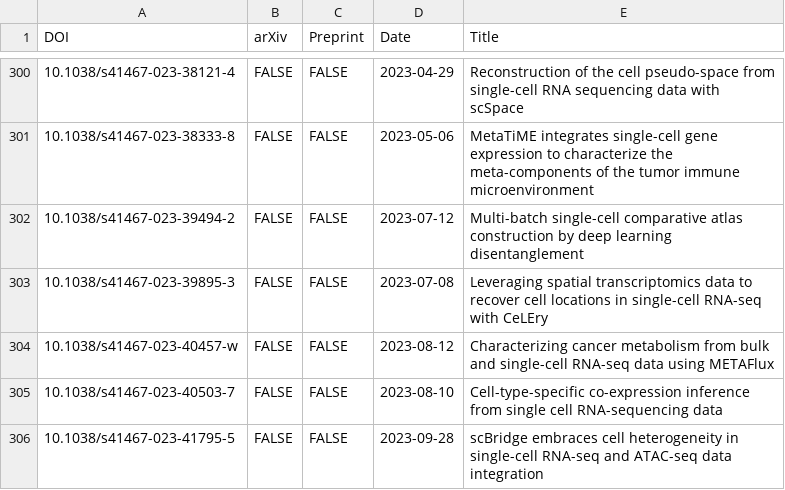
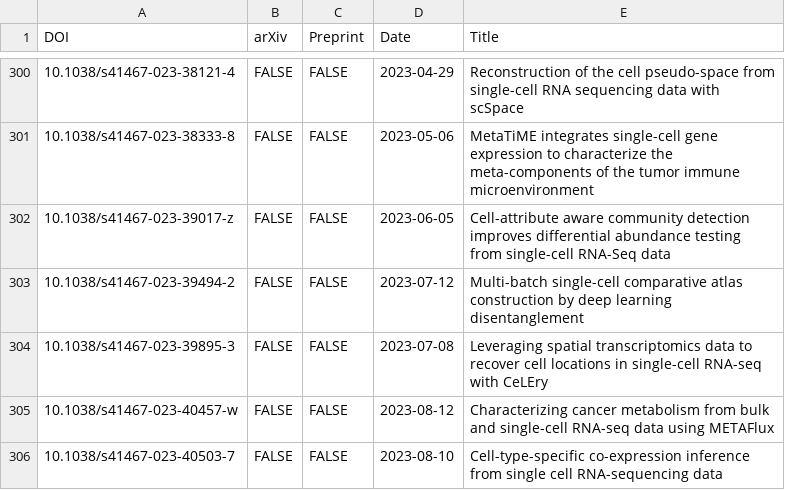
Before and after one commit to scRNA-tools/scRNA-tools, a TSV file: database/references.tsv, drawn as a sheet; only a part is shown, gaps mark what is left out; the shorter side is filled out with more unchanged rows.

```diff
--- a/database/references.tsv
+++ b/database/references.tsv
@@ -301,2 +301,3 @@ DOI	arXiv	Preprint	Date	Title
 10.1038/s41467-023-38333-8	FALSE	FALSE	2023-05-06	MetaTiME integrates single-cell gene expression to characterize the meta-components of the tumor immune microenvironment
+10.1038/s41467-023-39017-z	FALSE	FALSE	2023-06-05	Cell-attribute aware community detection improves differential abundance testing from single-cell RNA-Seq data
 10.1038/s41467-023-39494-2	FALSE	FALSE	2023-07-12	Multi-batch single-cell comparative atlas construction by deep learning disentanglement
```
Also changed, not shown: database/doi-idx.tsv, database/reference-links.tsv, 1 other file.
